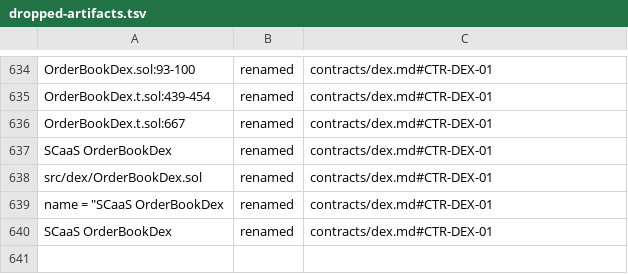
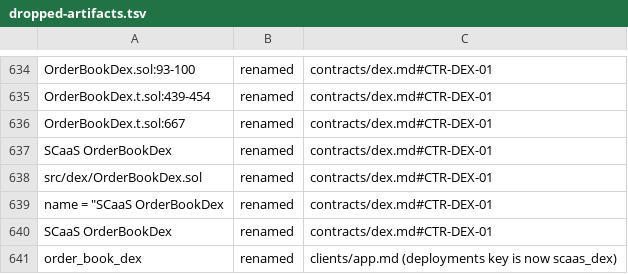
Before and after one commit to dinhduongha/scaas, a TSV file: docs/history/dropped-artifacts.tsv, drawn as a sheet; only a part is shown, gaps mark what is left out; the diff names each change by its address in the sheet, - before the commit and + after, or states it on an @@ line.

```diff
--- a/docs/history/dropped-artifacts.tsv
+++ b/docs/history/dropped-artifacts.tsv
+row 641: order_book_dex | renamed | clients/app.md (deployments key is now scaas_dex)
```
Also changed, not shown: 5 other files.
